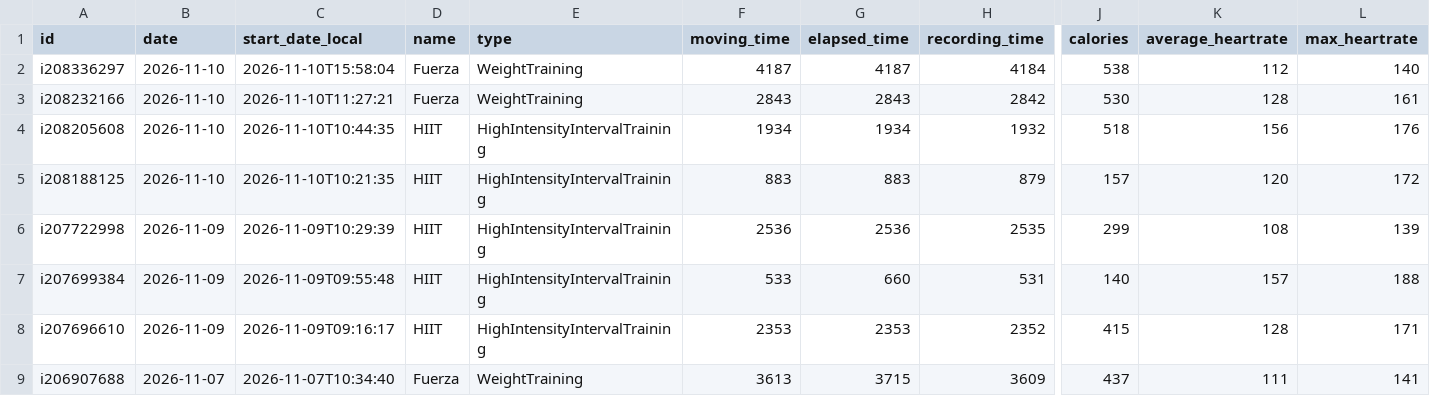
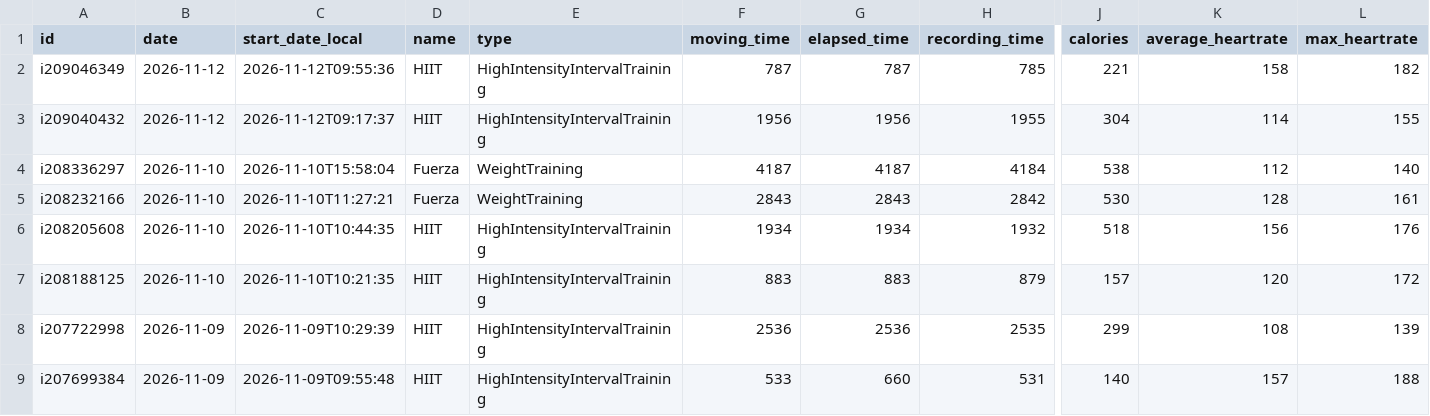
Before and after one commit to CarpetoX/garmin-recovery, a CSV file: activities.csv, drawn as a sheet; only a part is shown, gaps mark what is left out; the shorter side is filled out with more unchanged rows; rows hold the shown columns only; the diff names each change by its address in the sheet, - before the commit and + after, or states it on an @@ line.

```diff
--- a/activities.csv
+++ b/activities.csv
+row 2: i209046349 | 2026-11-12 | 2026-11-12T09:55:36 | HIIT | HighIntensityIntervalTraining | 787 | 787 | 785 | 221 | 158 | 182
+row 3: i209040432 | 2026-11-12 | 2026-11-12T09:17:37 | HIIT | HighIntensityIntervalTraining | 1956 | 1956 | 1955 | 304 | 114 | 155
```
Also changed, not shown: recovery.csv, 5 other files.
